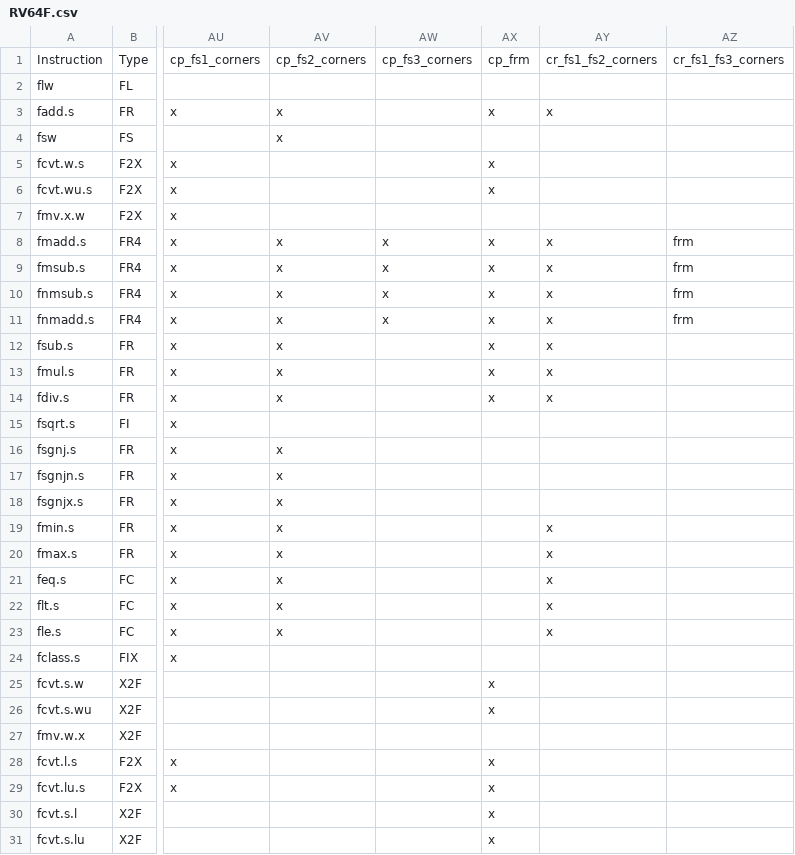
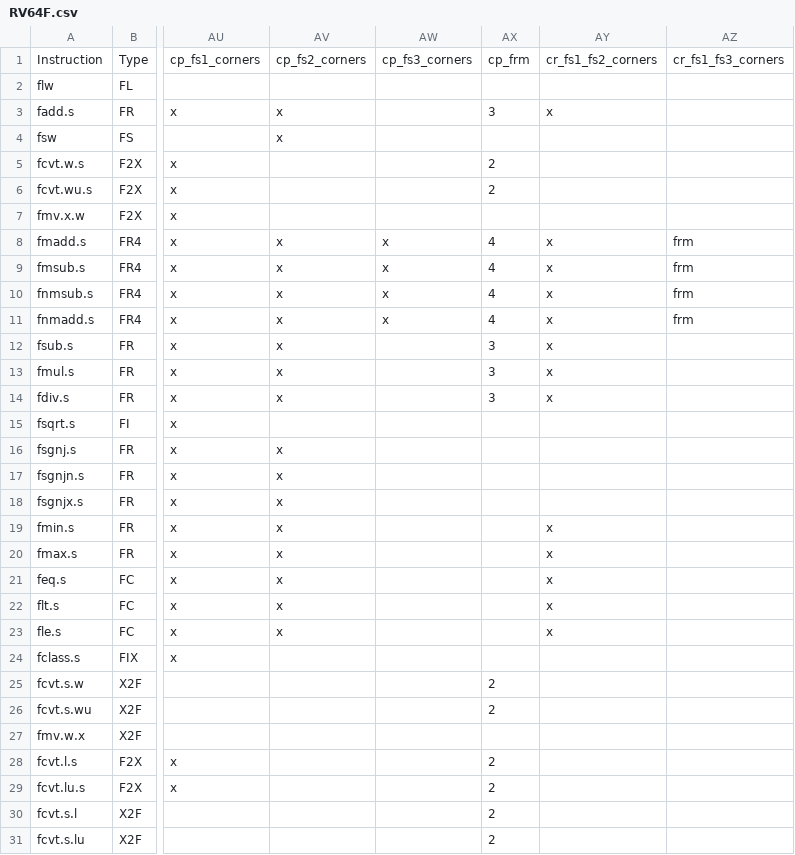
Before and after one commit to openhwgroup/cvw-arch-verif, a CSV file: testplans/RV64F.csv, drawn as a sheet; only a part is shown, gaps mark what is left out; the diff names each change by its address in the sheet, - before the commit and + after, or states it on an @@ line.

```diff
--- a/testplans/RV64F.csv
+++ b/testplans/RV64F.csv
-AX3: x
+AX3: 3
-AX5:AX6: x
+AX5:AX6: 2
-AX8:AX11: x
+AX8:AX11: 4
-AX12:AX14: x
+AX12:AX14: 3
-AX25:AX26: x
+AX25:AX26: 2
-AX28:AX31: x
+AX28:AX31: 2
```
Also changed, not shown: testplans/RV64Zfh.csv, testplans/RV64ZfhD.csv.
